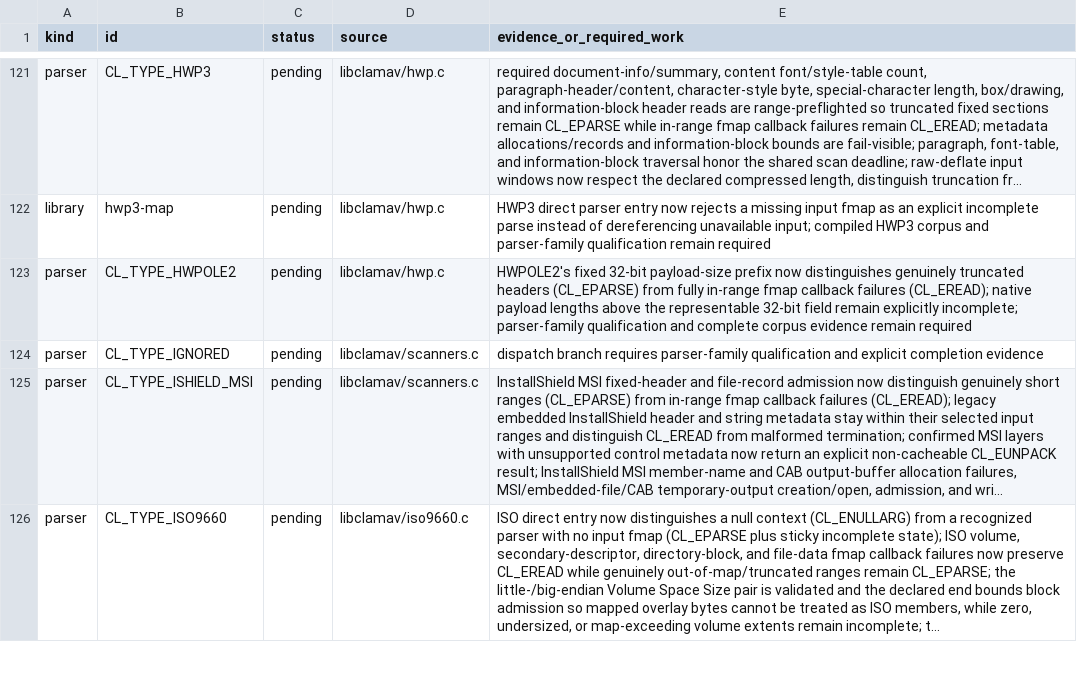
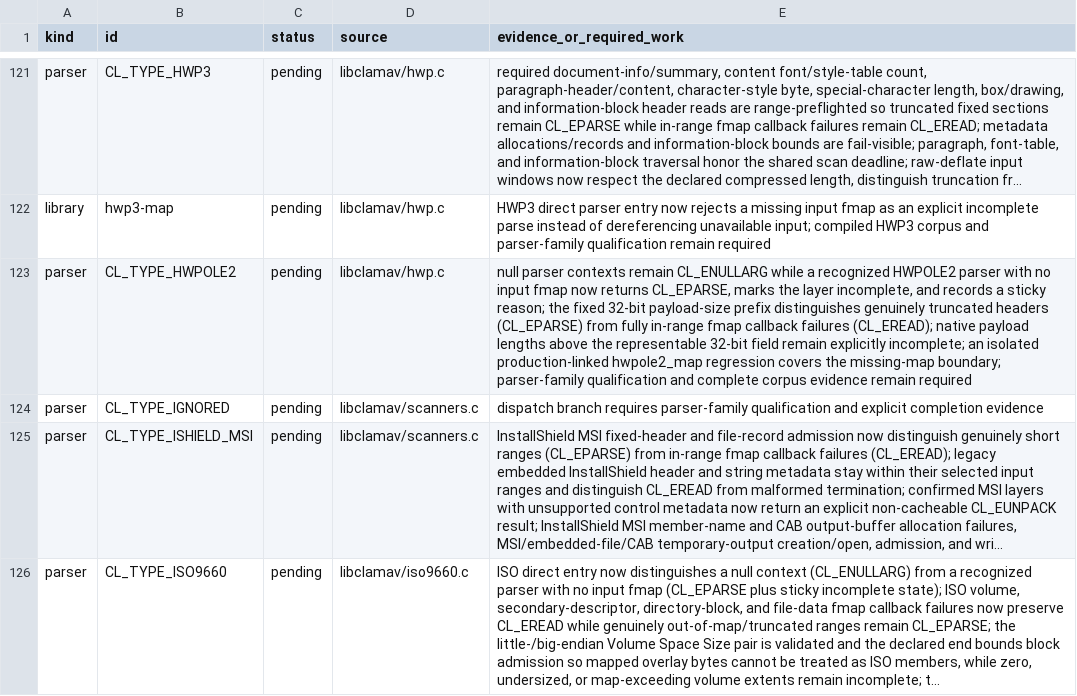
Before and after one commit to NeonGameStudios/ClamAV-32gb, a TSV file: docs/largefile-capabilities.tsv, drawn as a sheet; only a part is shown, gaps mark what is left out; long unchanged cells end in …; the diff names each change by its address in the sheet, - before the commit and + after, or states it on an @@ line.

Commit message:
Classify missing HWPOLE2 input maps

```diff
--- a/docs/largefile-capabilities.tsv
+++ b/docs/largefile-capabilities.tsv
-E123 (evidence_or_required_work): HWPOLE2's fixed 32-bit payload-size prefix now distinguishes genuinely truncated headers (CL_EPARSE) from fully in-range fmap callback failures (CL_EREAD); native payload lengths above the representable 32-bit field remain explicitly incomplete; parser-family qualification…
+E123 (evidence_or_required_work): null parser contexts remain CL_ENULLARG while a recognized HWPOLE2 parser with no input fmap now returns CL_EPARSE, marks the layer incomplete, and records a sticky reason; the fixed 32-bit payload-size prefix distinguishes genuinely truncated headers (CL_EPARSE) from fully in-range fmap callback failures (CL_EREAD); native payload lengths above the representable 32-bit field remain explicitly incomplete; an isolated production-linked hwpole2_map regression covers the missing-map boundary; parser-family qualification…
```
Also changed, not shown: 6 other files.
